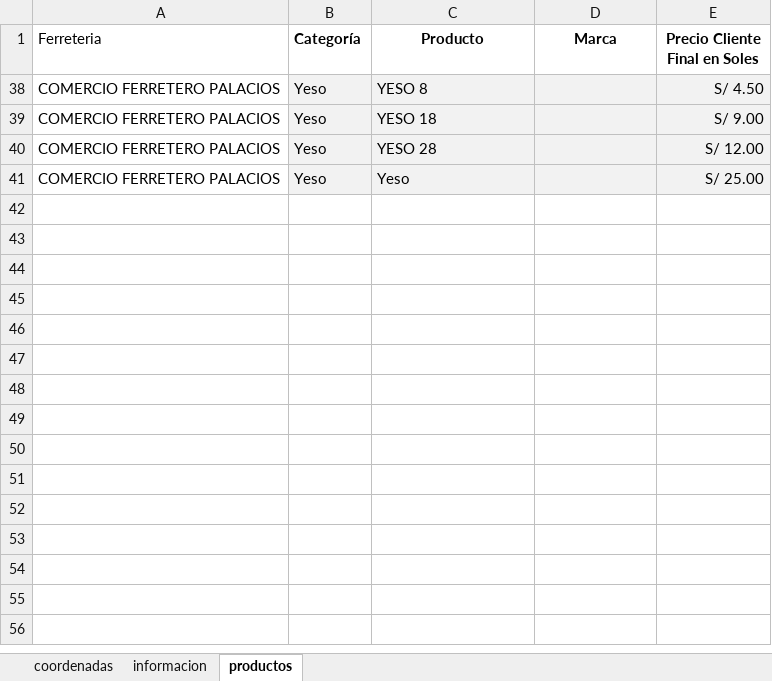
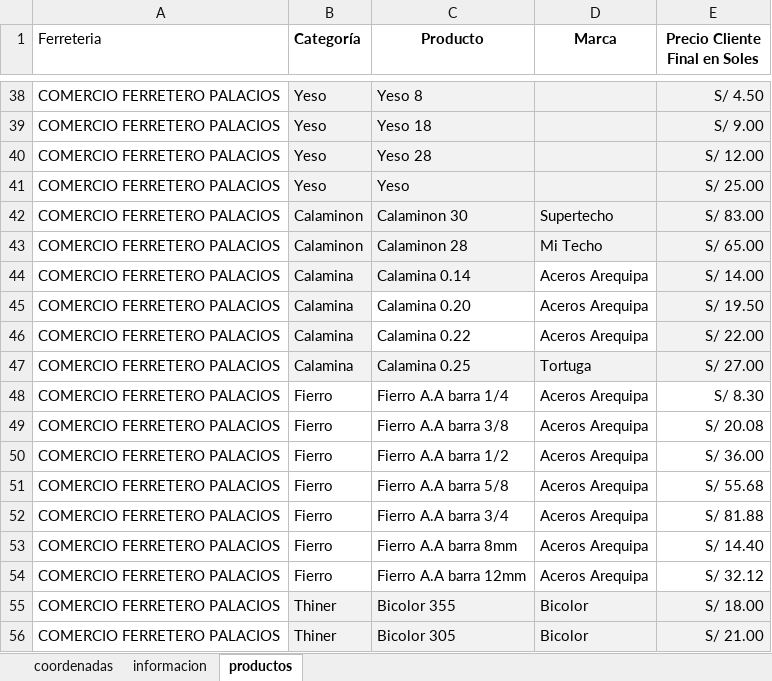
Before and after one commit to JuanC-L/dinoexpress, an Excel workbook: dinoe.xlsx, sheet productos, drawn as a sheet; only a part is shown, gaps mark what is left out; values as stored, in another font and other column widths than the file's, no borders; charts and pictures not drawn; the diff covers the shown part only; the diff names each change by its address in the sheet, - before the commit and + after, or states it on an @@ line.

Commit message:
Actualización automática de dinoe.xlsx desde Google Drive

```diff
--- a/dinoe.xlsx (sheet productos)
+++ b/dinoe.xlsx (sheet productos)
-C38 (Producto): YESO 8
+C38 (Producto): Yeso 8
-C39 (Producto): YESO 18
+C39 (Producto): Yeso 18
-C40 (Producto): YESO 28
+C40 (Producto): Yeso 28
@@ row 42 unhidden: COMERCIO FERRETERO PALACIOS | Calaminon | Calaminon 30 | Supertecho | S/ 83.00 @@
@@ row 43 unhidden: COMERCIO FERRETERO PALACIOS | Calaminon | Calaminon 28 | Mi Techo | S/ 65.00 @@
@@ row 44 unhidden: COMERCIO FERRETERO PALACIOS | Calamina | Calamina 0.14 | Aceros Arequipa | S/ 14.00 @@
@@ row 45 unhidden: COMERCIO FERRETERO PALACIOS | Calamina | Calamina 0.20 | Aceros Arequipa | S/ 19.50 @@
@@ row 46 unhidden: COMERCIO FERRETERO PALACIOS | Calamina | Calamina 0.22 | Aceros Arequipa | S/ 22.00 @@
@@ row 47 unhidden: COMERCIO FERRETERO PALACIOS | Calamina | Calamina 0.25 | Tortuga | S/ 27.00 @@
@@ row 48 unhidden: COMERCIO FERRETERO PALACIOS | Fierro | Fierro A.A barra 1/4 | Aceros Arequipa | S/ 8.30 @@
@@ row 49 unhidden: COMERCIO FERRETERO PALACIOS | Fierro | Fierro A.A barra 3/8 | Aceros Arequipa | S/ 20.08 @@
@@ row 50 unhidden: COMERCIO FERRETERO PALACIOS | Fierro | Fierro A.A barra 1/2 | Aceros Arequipa | S/ 36.00 @@
@@ row 51 unhidden: COMERCIO FERRETERO PALACIOS | Fierro | Fierro A.A barra 5/8 | Aceros Arequipa | S/ 55.68 @@
@@ row 52 unhidden: COMERCIO FERRETERO PALACIOS | Fierro | Fierro A.A barra 3/4 | Aceros Arequipa | S/ 81.88 @@
@@ row 53 unhidden: COMERCIO FERRETERO PALACIOS | Fierro | Fierro A.A barra 8mm | Aceros Arequipa | S/ 14.40 @@
@@ row 54 unhidden: COMERCIO FERRETERO PALACIOS | Fierro | Fierro A.A barra 12mm | Aceros Arequipa | S/ 32.12 @@
@@ row 55 unhidden: COMERCIO FERRETERO PALACIOS | Thiner | Bicolor 355 | Bicolor | S/ 18.00 @@
@@ row 56 unhidden: COMERCIO FERRETERO PALACIOS | Thiner | Bicolor 305 | Bicolor | S/ 21.00 @@
```
Also changed, not shown: 2 added rows and 161 hidden or unhidden rows elsewhere in this sheet, hidden cells.
